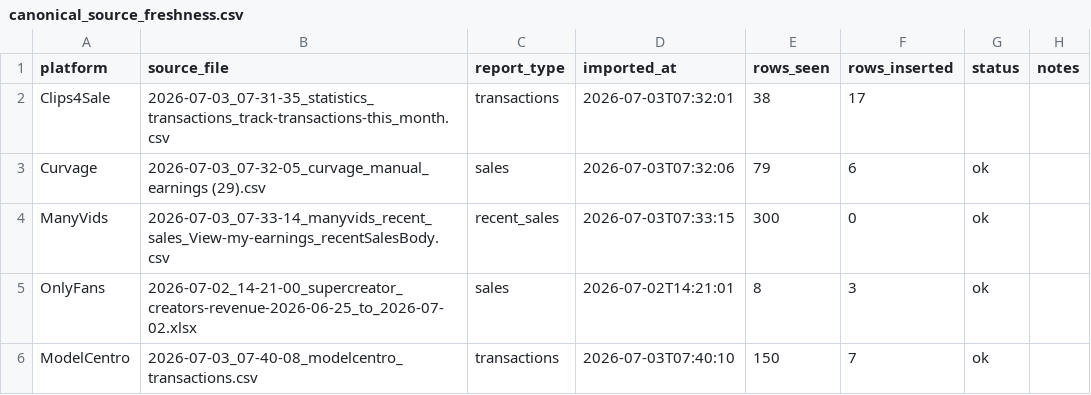
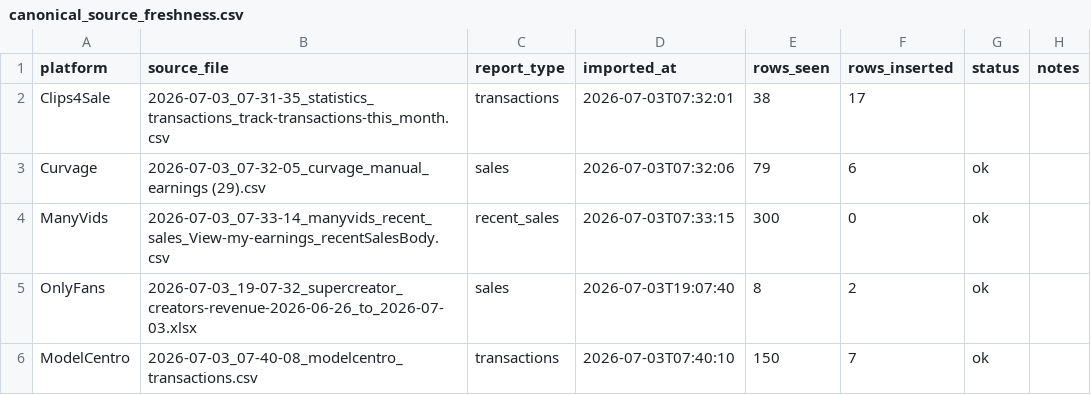
Before and after one commit to Trippaeon3/creator-sales-dashboard-public-2ba6b9a86c53, a CSV file: data/canonical_source_freshness.csv, drawn as a sheet.

Commit message:
Refresh public creator sales dashboard mirror

```diff
--- a/data/canonical_source_freshness.csv
+++ b/data/canonical_source_freshness.csv
@@ -4,3 +4,3 @@ Curvage,2026-07-03_07-32-05_curvage_manual_earnings (29).csv,sales,2026-07-03T07
 ManyVids,2026-07-03_07-33-14_manyvids_recent_sales_View-my-earnings_recentSalesBody.csv,recent_sales,2026-07-03T07:33:15,300,0,ok,
-OnlyFans,2026-07-02_14-21-00_supercreator_creators-revenue-2026-06-25_to_2026-07-02.xlsx,sales,2026-07-02T14:21:01,8,3,ok,
+OnlyFans,2026-07-03_19-07-32_supercreator_creators-revenue-2026-06-26_to_2026-07-03.xlsx,sales,2026-07-03T19:07:40,8,2,ok,
 ModelCentro,2026-07-03_07-40-08_modelcentro_transactions.csv,transactions,2026-07-03T07:40:10,150,7,ok,
```
Also changed, not shown: data/source_audit.csv, data/source_freshness.csv, 4 other files.
